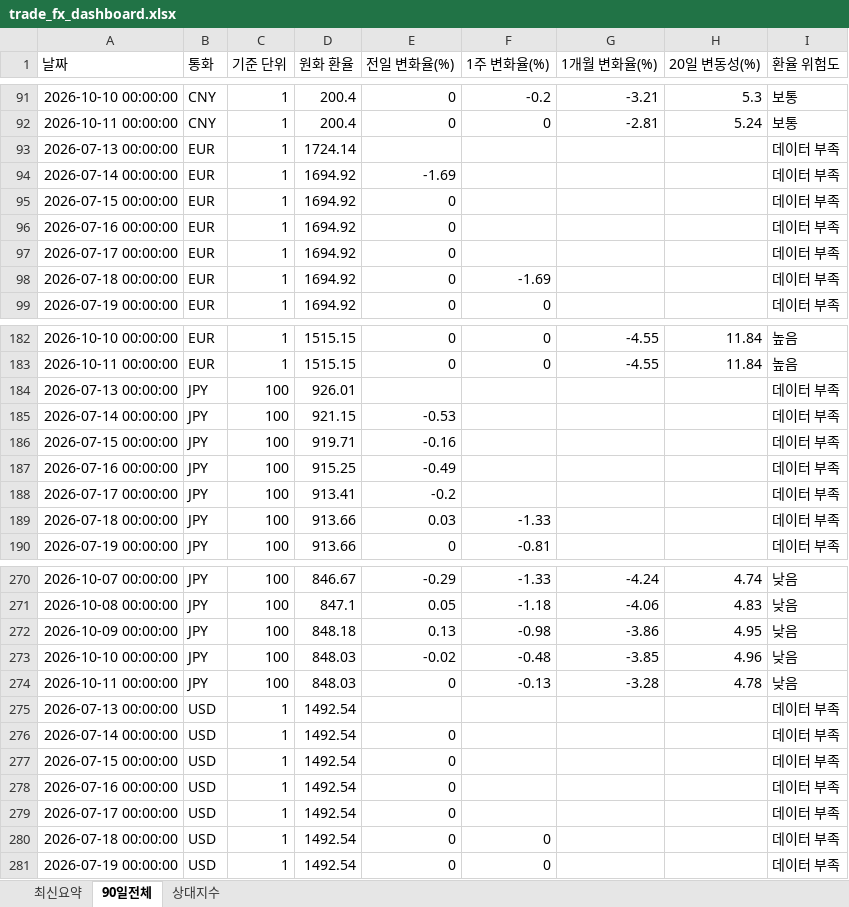
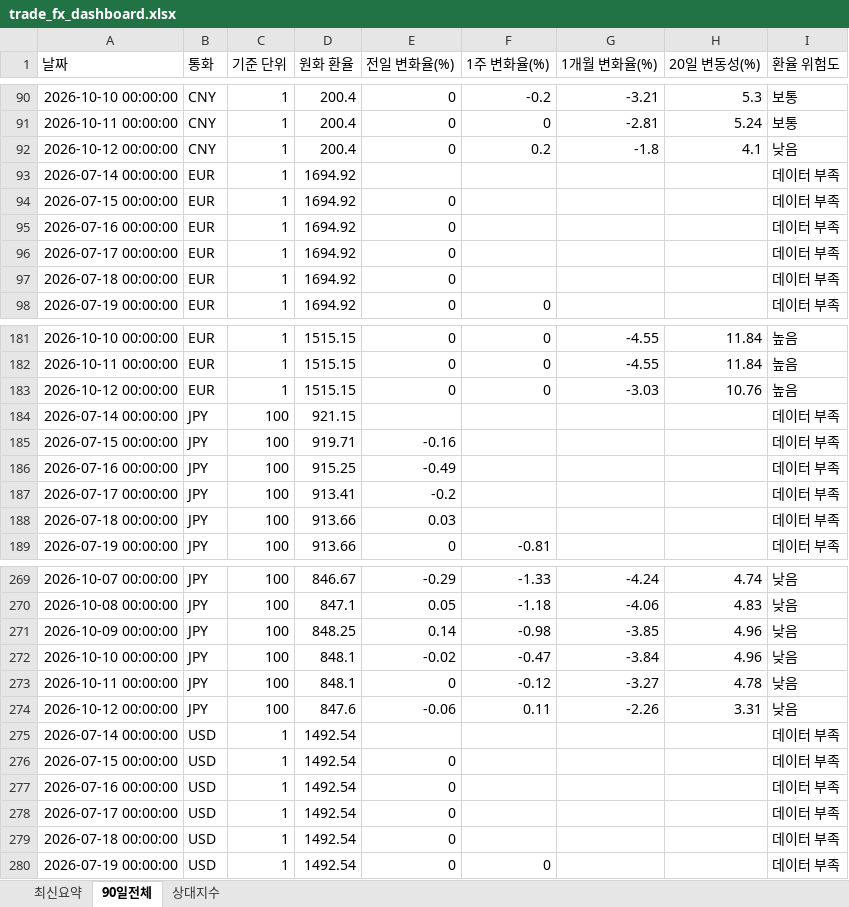
Before and after one commit to wnsdnjs867-svg/4-, an Excel workbook: trade_fx_dashboard.xlsx, sheet 90일전체, drawn as a sheet; only a part is shown, gaps mark what is left out; values as stored, in another font and other column widths than the file's, no borders; removed rows and columns are numbered as before the commit, all else as after; the diff covers the shown part only; the diff names each change by its address in the sheet, - before the commit and + after, or states it on an @@ line.

```diff
--- a/trade_fx_dashboard.xlsx (sheet 90일전체)
+++ b/trade_fx_dashboard.xlsx (sheet 90일전체)
-row 93: 2026-07-13 00:00:00 | EUR | 1 | 1724.14 |  |  |  |  | 데이터 부족
+row 92: 2026-10-12 00:00:00 | CNY | 1 | 200.4 | 0 | 0.2 | -1.8 | 4.1 | 낮음
-E93 (전일 변화율(%)): -1.69
+E93 (전일 변화율(%)): (empty)
-F97 (1주 변화율(%)): -1.69
+F97 (1주 변화율(%)): (empty)
-row 184: 2026-07-13 00:00:00 | JPY | 100 | 926.01 |  |  |  |  | 데이터 부족
+row 183: 2026-10-12 00:00:00 | EUR | 1 | 1515.15 | 0 | 0 | -3.03 | 10.76 | 높음
-E184 (전일 변화율(%)): -0.53
+E184 (전일 변화율(%)): (empty)
-F188 (1주 변화율(%)): -1.33
+F188 (1주 변화율(%)): (empty)
-D271 (원화 환율): 848.18
+D271 (원화 환율): 848.25
-E271 (전일 변화율(%)): 0.13
+E271 (전일 변화율(%)): 0.14
-G271 (1개월 변화율(%)): -3.86
+G271 (1개월 변화율(%)): -3.85
-H271 (20일 변동성(%)): 4.95
+H271 (20일 변동성(%)): 4.96
-D272:D273 (원화 환율): 848.03
+D272:D273 (원화 환율): 848.1
-F272 (1주 변화율(%)): -0.48
+F272 (1주 변화율(%)): -0.47
-G272 (1개월 변화율(%)): -3.85
+G272 (1개월 변화율(%)): -3.84
-F273 (1주 변화율(%)): -0.13
+F273 (1주 변화율(%)): -0.12
-G273 (1개월 변화율(%)): -3.28
+G273 (1개월 변화율(%)): -3.27
-row 275: 2026-07-13 00:00:00 | USD | 1 | 1492.54 |  |  |  |  | 데이터 부족
+row 274: 2026-10-12 00:00:00 | JPY | 100 | 847.6 | -0.06 | 0.11 | -2.26 | 3.31 | 낮음
-E275 (전일 변화율(%)): 0
+E275 (전일 변화율(%)): (empty)
-F279 (1주 변화율(%)): 0
+F279 (1주 변화율(%)): (empty)
```
Also changed, not shown: 1 added row, 1 removed row and 14 edited cells elsewhere in this sheet, sheet 상대지수, sheet 최신요약, 1 other file.
